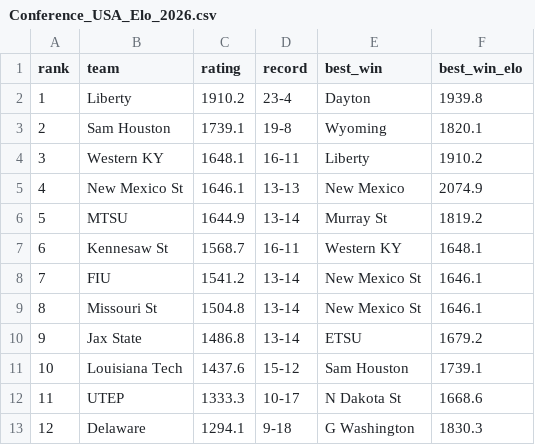
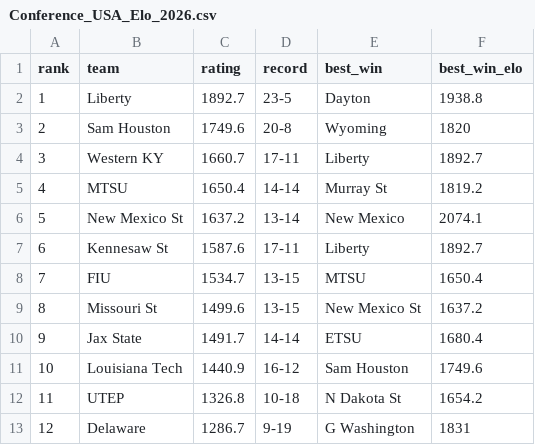
Before and after one commit to lukecassada05-eng/lukecassada.github.io, a CSV file: CBB/data/Conference_USA_Elo_2026.csv, drawn as a sheet.

```diff
--- a/CBB/data/Conference_USA_Elo_2026.csv
+++ b/CBB/data/Conference_USA_Elo_2026.csv
@@ -1,13 +1,13 @@
 rank,team,rating,record,best_win,best_win_elo
-1,Liberty,1910.2,23-4,Dayton,1939.8
-2,Sam Houston,1739.1,19-8,Wyoming,1820.1
-3,Western KY,1648.1,16-11,Liberty,1910.2
-4,New Mexico St,1646.1,13-13,New Mexico,2074.9
-5,MTSU,1644.9,13-14,Murray St,1819.2
-6,Kennesaw St,1568.7,16-11,Western KY,1648.1
-7,FIU,1541.2,13-14,New Mexico St,1646.1
-8,Missouri St,1504.8,13-14,New Mexico St,1646.1
-9,Jax State,1486.8,13-14,ETSU,1679.2
-10,Louisiana Tech,1437.6,15-12,Sam Houston,1739.1
-11,UTEP,1333.3,10-17,N Dakota St,1668.6
-12,Delaware,1294.1,9-18,G Washington,1830.3
+1,Liberty,1892.7,23-5,Dayton,1938.8
+2,Sam Houston,1749.6,20-8,Wyoming,1820
+3,Western KY,1660.7,17-11,Liberty,1892.7
+4,MTSU,1650.4,14-14,Murray St,1819.2
+5,New Mexico St,1637.2,13-14,New Mexico,2074.1
+6,Kennesaw St,1587.6,17-11,Liberty,1892.7
+7,FIU,1534.7,13-15,MTSU,1650.4
+8,Missouri St,1499.6,13-15,New Mexico St,1637.2
+9,Jax State,1491.7,14-14,ETSU,1680.4
+10,Louisiana Tech,1440.9,16-12,Sam Houston,1749.6
+11,UTEP,1326.8,10-18,N Dakota St,1654.2
+12,Delaware,1286.7,9-19,G Washington,1831
```
Also changed, not shown: CBB/data/Big_South_Conference_Elo_2026.csv, CBB/data/CBB_Elo_2026.csv, 34 other files.
